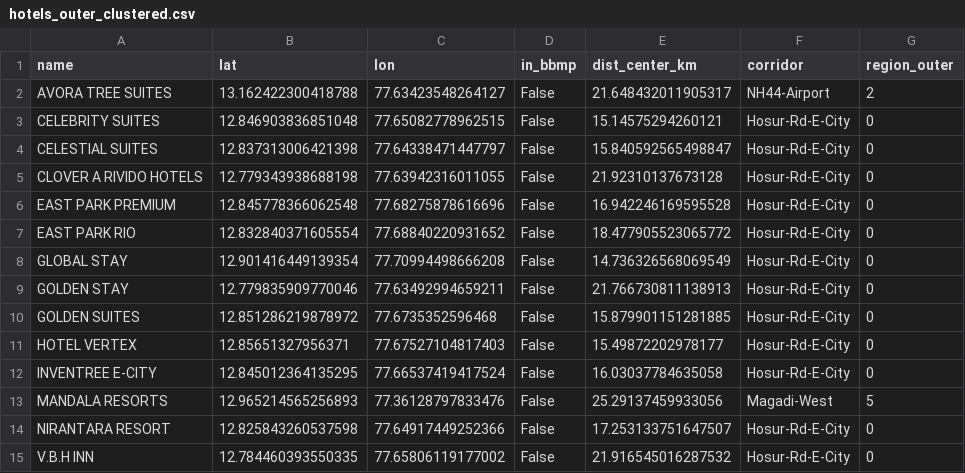
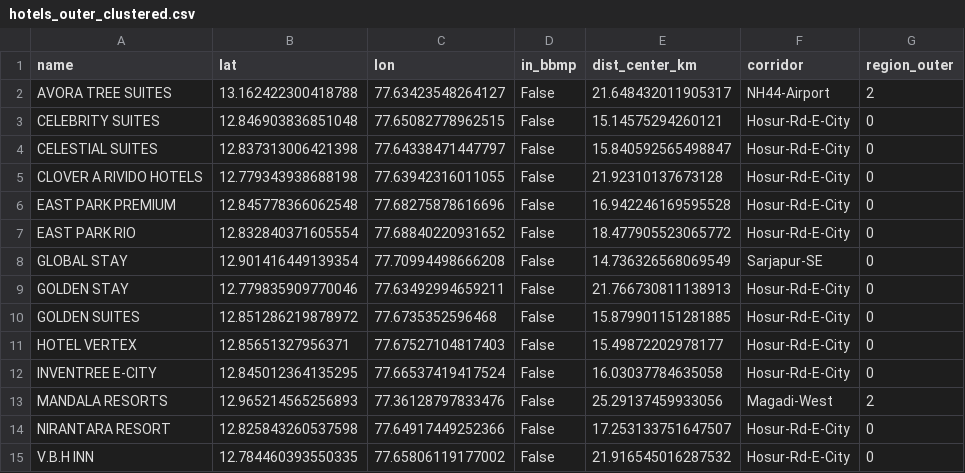
Before and after one commit to akshith2k4/route_final, a CSV file: hotels_outer_clustered.csv, drawn as a sheet.

```diff
--- a/hotels_outer_clustered.csv
+++ b/hotels_outer_clustered.csv
@@ -7,3 +7,3 @@ EAST PARK PREMIUM,12.845778366062548,77.68275878616696,False,16.942246169595528,
 EAST PARK RIO,12.832840371605554,77.68840220931652,False,18.477905523065772,Hosur-Rd-E-City,0
-GLOBAL STAY,12.901416449139354,77.70994498666208,False,14.736326568069549,Hosur-Rd-E-City,0
+GLOBAL STAY,12.901416449139354,77.70994498666208,False,14.736326568069549,Sarjapur-SE,0
 GOLDEN STAY,12.779835909770046,77.63492994659211,False,21.766730811138913,Hosur-Rd-E-City,0
@@ -12,3 +12,3 @@ HOTEL VERTEX,12.85651327956371,77.67527104817403,False,15.49872202978177,Hosur-R
 INVENTREE E-CITY,12.845012364135295,77.66537419417524,False,16.03037784635058,Hosur-Rd-E-City,0
-MANDALA RESORTS,12.965214565256893,77.36128797833476,False,25.29137459933056,Magadi-West,5
+MANDALA RESORTS,12.965214565256893,77.36128797833476,False,25.29137459933056,Magadi-West,2
 NIRANTARA RESORT,12.825843260537598,77.64917449252366,False,17.253133751647507,Hosur-Rd-E-City,0
```
Also changed, not shown: hotels.csv, hotels_checked.csv, 19 other files.
